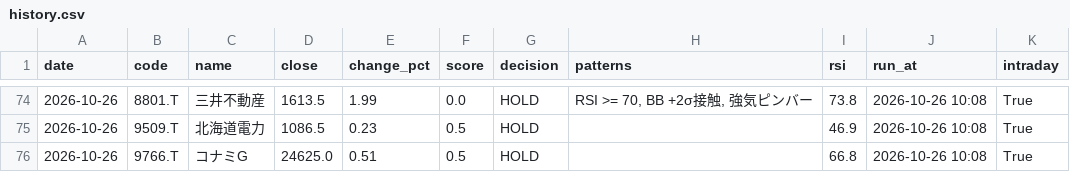
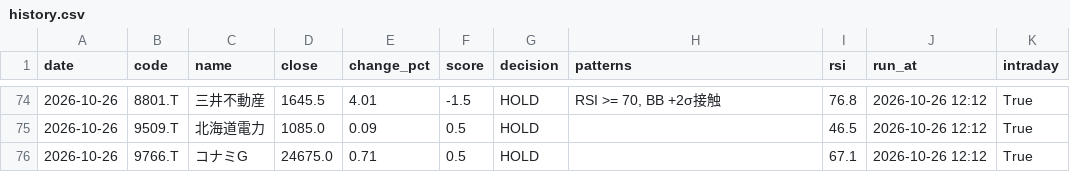
Before and after one commit to stock-bot-user64/stock-signal-ct64, a CSV file: data/history.csv, drawn as a sheet; only a part is shown, gaps mark what is left out; the diff covers the shown part only.

```diff
--- a/data/history.csv
+++ b/data/history.csv
@@ -74,3 +74,3 @@
-2026-10-26,8801.T,三井不動産,1613.5,1.99,0.0,HOLD,"RSI >= 70, BB +2σ接触, 強気ピンバー",73.8,2026-10-26 10:08,True
-2026-10-26,9509.T,北海道電力,1086.5,0.23,0.5,HOLD,,46.9,2026-10-26 10:08,True
-2026-10-26,9766.T,コナミG,24625.0,0.51,0.5,HOLD,,66.8,2026-10-26 10:08,True
+2026-10-26,8801.T,三井不動産,1645.5,4.01,-1.5,HOLD,"RSI >= 70, BB +2σ接触",76.8,2026-10-26 12:12,True
+2026-10-26,9509.T,北海道電力,1085.0,0.09,0.5,HOLD,,46.5,2026-10-26 12:12,True
+2026-10-26,9766.T,コナミG,24675.0,0.71,0.5,HOLD,,67.1,2026-10-26 12:12,True
```
Also changed, not shown: 39 edited cells elsewhere in this file, 2 other files.
